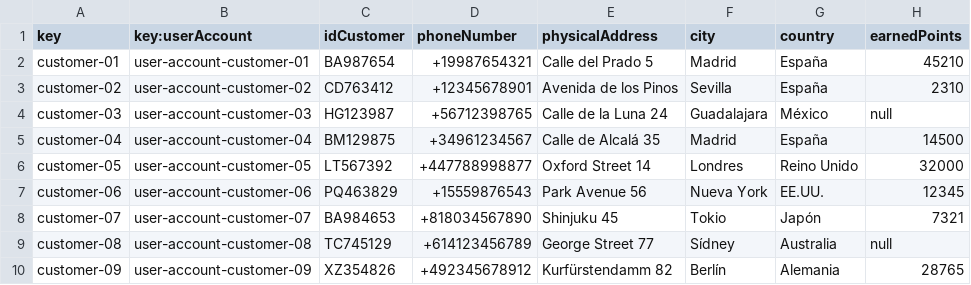
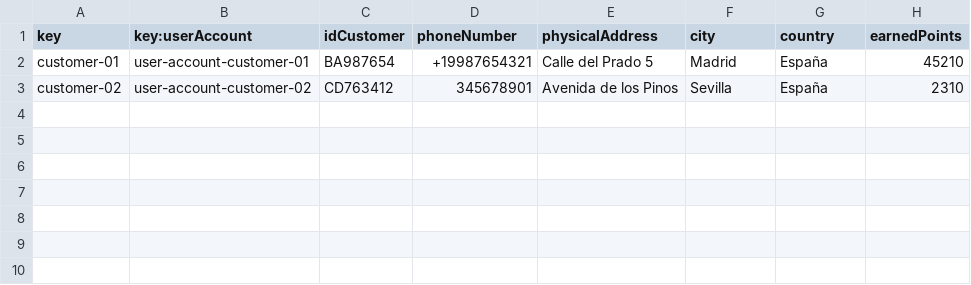
Before and after one commit to pabmejbui/Acme-ANS, a CSV file: src/main/resources/WEB-INF/data/sample/customer.csv, drawn as a sheet.

```diff
--- a/src/main/resources/WEB-INF/data/sample/customer.csv
+++ b/src/main/resources/WEB-INF/data/sample/customer.csv
@@ -2,9 +2,2 @@ key,key:userAccount,idCustomer,phoneNumber,physicalAddress,city,country,earnedPo
 customer-01,user-account-customer-01,BA987654,+19987654321,"Calle del Prado 5","Madrid","España",45210
-customer-02,user-account-customer-02,CD763412,+12345678901,"Avenida de los Pinos","Sevilla","España",2310
-customer-03,user-account-customer-03,HG123987,+56712398765,"Calle de la Luna 24","Guadalajara","México",null
-customer-04,user-account-customer-04,BM129875,+34961234567,"Calle de Alcalá 35","Madrid","España",14500
-customer-05,user-account-customer-05,LT567392,+447788998877,"Oxford Street 14","Londres","Reino Unido",32000
-customer-06,user-account-customer-06,PQ463829,+15559876543,"Park Avenue 56","Nueva York","EE.UU.",12345
-customer-07,user-account-customer-07,BA984653,+818034567890,"Shinjuku 45","Tokio","Japón",7321
-customer-08,user-account-customer-08,TC745129,+614123456789,"George Street 77","Sídney","Australia",null
-customer-09,user-account-customer-09,XZ354826,+492345678912,"Kurfürstendamm 82","Berlín","Alemania",28765
+customer-02,user-account-customer-02,CD763412,345678901,"Avenida de los Pinos","Sevilla","España",2310
```
Also changed, not shown: src/main/resources/WEB-INF/data/sample/booking.csv, src/main/resources/WEB-INF/data/sample/bookingRecord.csv, 35 other files.
